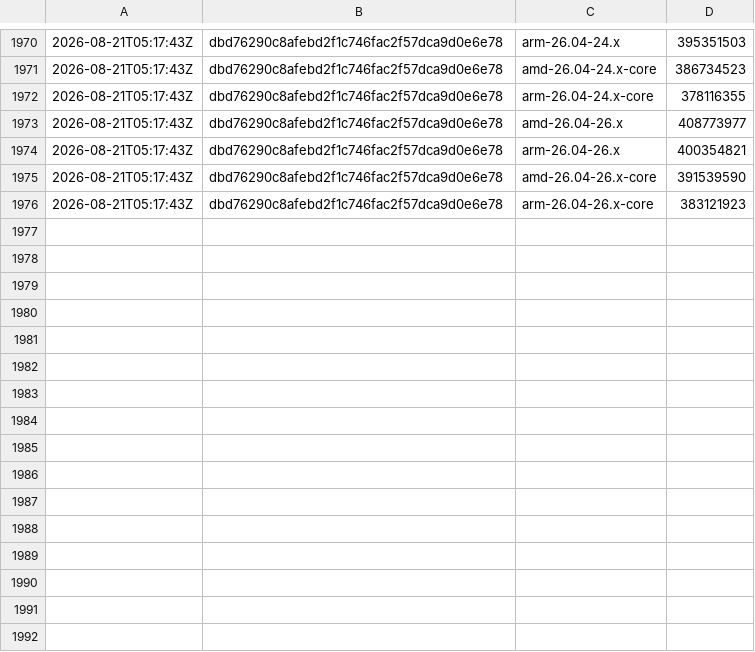
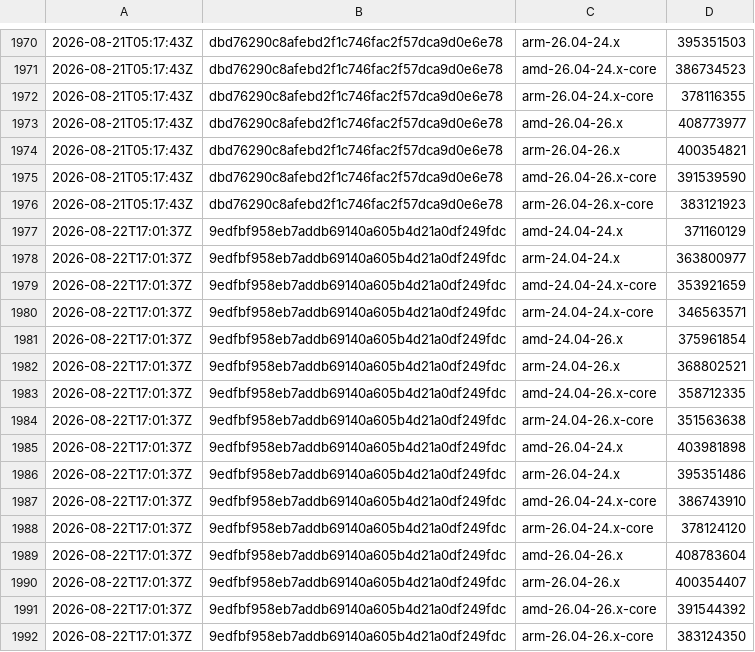
Before and after one commit to SignalK/signalk-server, a CSV file: master-container_sizes.csv, drawn as a sheet; only a part is shown, gaps mark what is left out.

```diff
--- a/master-container_sizes.csv
+++ b/master-container_sizes.csv
@@ -1976 +1976,17 @@
 2026-08-21T05:17:43Z,dbd76290c8afebd2f1c746fac2f57dca9d0e6e78,arm-26.04-26.x-core,383121923
+2026-08-22T17:01:37Z,9edfbf958eb7addb69140a605b4d21a0df249fdc,amd-24.04-24.x,371160129
+2026-08-22T17:01:37Z,9edfbf958eb7addb69140a605b4d21a0df249fdc,arm-24.04-24.x,363800977
+2026-08-22T17:01:37Z,9edfbf958eb7addb69140a605b4d21a0df249fdc,amd-24.04-24.x-core,353921659
+2026-08-22T17:01:37Z,9edfbf958eb7addb69140a605b4d21a0df249fdc,arm-24.04-24.x-core,346563571
+2026-08-22T17:01:37Z,9edfbf958eb7addb69140a605b4d21a0df249fdc,amd-24.04-26.x,375961854
+2026-08-22T17:01:37Z,9edfbf958eb7addb69140a605b4d21a0df249fdc,arm-24.04-26.x,368802521
+2026-08-22T17:01:37Z,9edfbf958eb7addb69140a605b4d21a0df249fdc,amd-24.04-26.x-core,358712335
+2026-08-22T17:01:37Z,9edfbf958eb7addb69140a605b4d21a0df249fdc,arm-24.04-26.x-core,351563638
+2026-08-22T17:01:37Z,9edfbf958eb7addb69140a605b4d21a0df249fdc,amd-26.04-24.x,403981898
+2026-08-22T17:01:37Z,9edfbf958eb7addb69140a605b4d21a0df249fdc,arm-26.04-24.x,395351486
+2026-08-22T17:01:37Z,9edfbf958eb7addb69140a605b4d21a0df249fdc,amd-26.04-24.x-core,386743910
+2026-08-22T17:01:37Z,9edfbf958eb7addb69140a605b4d21a0df249fdc,arm-26.04-24.x-core,378124120
+2026-08-22T17:01:37Z,9edfbf958eb7addb69140a605b4d21a0df249fdc,amd-26.04-26.x,408783604
+2026-08-22T17:01:37Z,9edfbf958eb7addb69140a605b4d21a0df249fdc,arm-26.04-26.x,400354407
+2026-08-22T17:01:37Z,9edfbf958eb7addb69140a605b4d21a0df249fdc,amd-26.04-26.x-core,391544392
+2026-08-22T17:01:37Z,9edfbf958eb7addb69140a605b4d21a0df249fdc,arm-26.04-26.x-core,383124350
```
